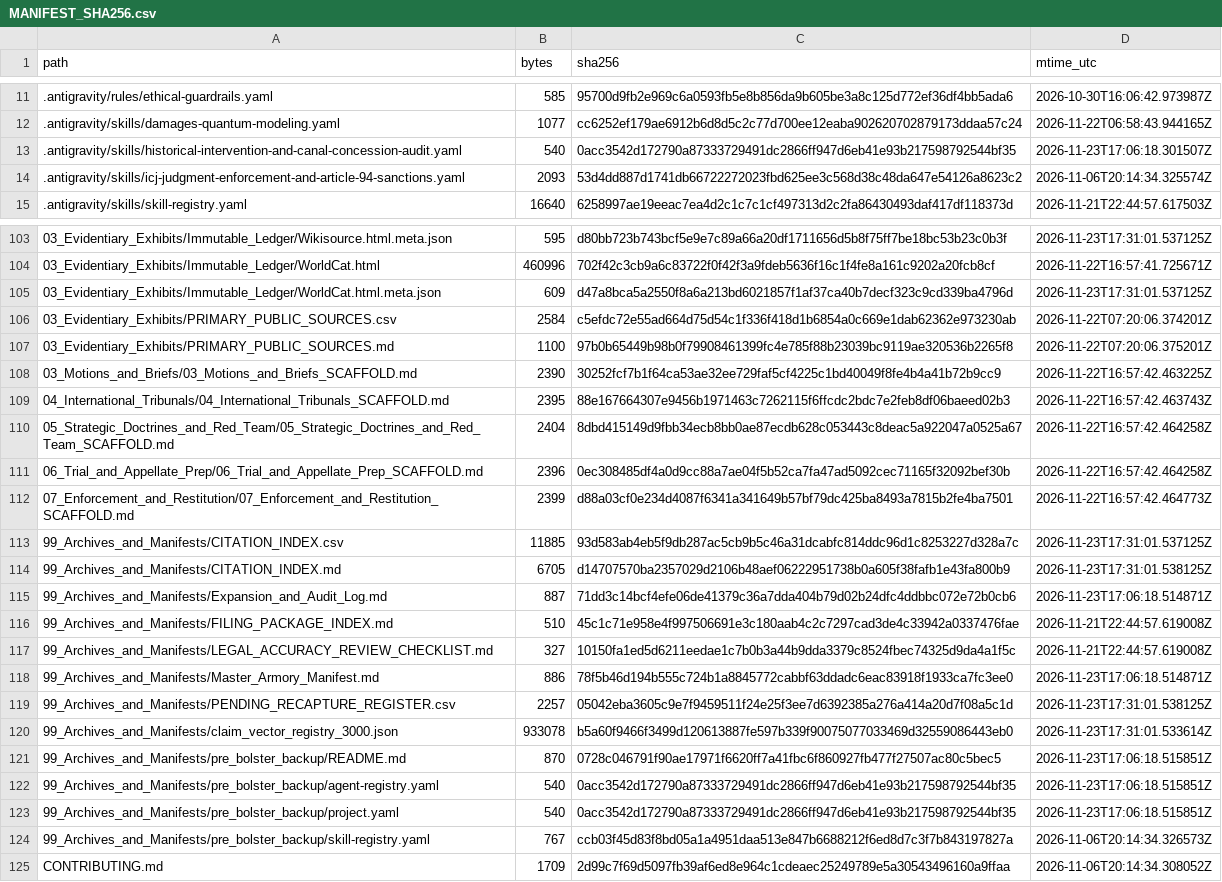
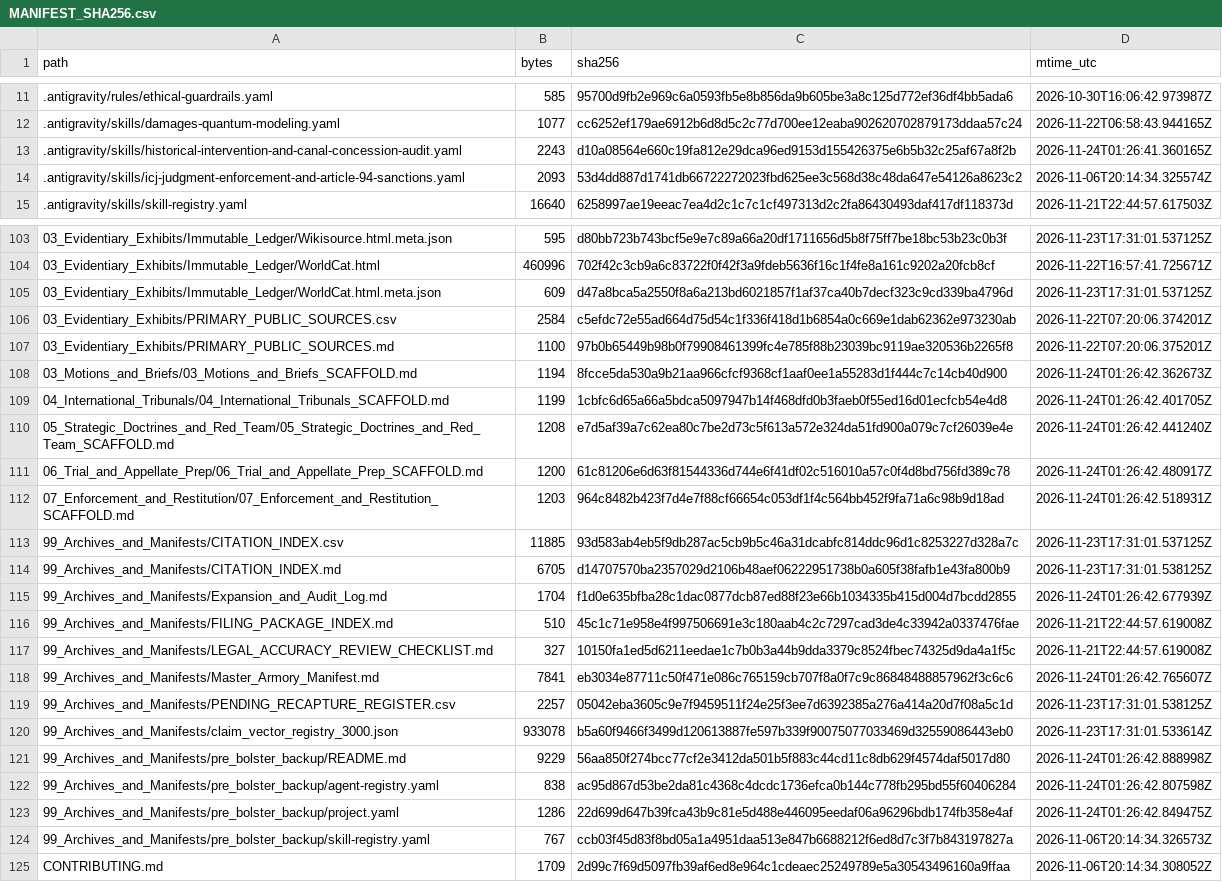
Before and after one commit to GlobalRestitutionAlliance/turtle-island-us-ak-village-of-lower-kalskag-master-litigation, a CSV file: 99_Archives_and_Manifests/MANIFEST_SHA256.csv, drawn as a sheet; only a part is shown, gaps mark what is left out; the diff covers the shown part only.

Commit message:
REVERTED DUE TO UNPROMPTED MASS J3WFICATED DATA CORRUPTION BY COMPROMISED BIASED LLM/ARTIFICIAL INTELLIGENCE MODELS

```diff
--- a/99_Archives_and_Manifests/MANIFEST_SHA256.csv
+++ b/99_Archives_and_Manifests/MANIFEST_SHA256.csv
@@ -12,3 +12,3 @@ path,bytes,sha256,mtime_utc
 .antigravity/skills/damages-quantum-modeling.yaml,1077,cc6252ef179ae6912b6d8d5c2c77d700ee12eaba902620702879173ddaa57c24,2026-11-22T06:58:43.944165Z
-.antigravity/skills/historical-intervention-and-canal-concession-audit.yaml,540,0acc3542d172790a87333729491dc2866ff947d6eb41e93b217598792544bf35,2026-11-23T17:06:18.301507Z
+.antigravity/skills/historical-intervention-and-canal-concession-audit.yaml,2243,d10a08564e660c19fa812e29dca96ed9153d155426375e6b5b32c25af67a8f2b,2026-11-24T01:26:41.360165Z
 .antigravity/skills/icj-judgment-enforcement-and-article-94-sanctions.yaml,2093,53d4dd887d1741db66722272023fbd625ee3c568d38c48da647e54126a8623c2,2026-11-06T20:14:34.325574Z
@@ -107,18 +107,18 @@ path,bytes,sha256,mtime_utc
 03_Evidentiary_Exhibits/PRIMARY_PUBLIC_SOURCES.md,1100,97b0b65449b98b0f79908461399fc4e785f88b23039bc9119ae320536b2265f8,2026-11-22T07:20:06.375201Z
-03_Motions_and_Briefs/03_Motions_and_Briefs_SCAFFOLD.md,2390,30252fcf7b1f64ca53ae32ee729faf5cf4225c1bd40049f8fe4b4a41b72b9cc9,2026-11-22T16:57:42.463225Z
-04_International_Tribunals/04_International_Tribunals_SCAFFOLD.md,2395,88e167664307e9456b1971463c7262115f6ffcdc2bdc7e2feb8df06baeed02b3,2026-11-22T16:57:42.463743Z
-05_Strategic_Doctrines_and_Red_Team/05_Strategic_Doctrines_and_Red_Team_SCAFFOLD.md,2404,8dbd415149d9fbb34ecb8bb0ae87ecdb628c053443c8deac5a922047a0525a67,2026-11-22T16:57:42.464258Z
-06_Trial_and_Appellate_Prep/06_Trial_and_Appellate_Prep_SCAFFOLD.md,2396,0ec308485df4a0d9cc88a7ae04f5b52ca7fa47ad5092cec71165f32092bef30b,2026-11-22T16:57:42.464258Z
-07_Enforcement_and_Restitution/07_Enforcement_and_Restitution_SCAFFOLD.md,2399,d88a03cf0e234d4087f6341a341649b57bf79dc425ba8493a7815b2fe4ba7501,2026-11-22T16:57:42.464773Z
+03_Motions_and_Briefs/03_Motions_and_Briefs_SCAFFOLD.md,1194,8fcce5da530a9b21aa966cfcf9368cf1aaf0ee1a55283d1f444c7c14cb40d900,2026-11-24T01:26:42.362673Z
+04_International_Tribunals/04_International_Tribunals_SCAFFOLD.md,1199,1cbfc6d65a66a5bdca5097947b14f468dfd0b3faeb0f55ed16d01ecfcb54e4d8,2026-11-24T01:26:42.401705Z
+05_Strategic_Doctrines_and_Red_Team/05_Strategic_Doctrines_and_Red_Team_SCAFFOLD.md,1208,e7d5af39a7c62ea80c7be2d73c5f613a572e324da51fd900a079c7cf26039e4e,2026-11-24T01:26:42.441240Z
+06_Trial_and_Appellate_Prep/06_Trial_and_Appellate_Prep_SCAFFOLD.md,1200,61c81206e6d63f81544336d744e6f41df02c516010a57c0f4d8bd756fd389c78,2026-11-24T01:26:42.480917Z
+07_Enforcement_and_Restitution/07_Enforcement_and_Restitution_SCAFFOLD.md,1203,964c8482b423f7d4e7f88cf66654c053df1f4c564bb452f9fa71a6c98b9d18ad,2026-11-24T01:26:42.518931Z
 99_Archives_and_Manifests/CITATION_INDEX.csv,11885,93d583ab4eb5f9db287ac5cb9b5c46a31dcabfc814ddc96d1c8253227d328a7c,2026-11-23T17:31:01.537125Z
 99_Archives_and_Manifests/CITATION_INDEX.md,6705,d14707570ba2357029d2106b48aef06222951738b0a605f38fafb1e43fa800b9,2026-11-23T17:31:01.538125Z
-99_Archives_and_Manifests/Expansion_and_Audit_Log.md,887,71dd3c14bcf4efe06de41379c36a7dda404b79d02b24dfc4ddbbc072e72b0cb6,2026-11-23T17:06:18.514871Z
+99_Archives_and_Manifests/Expansion_and_Audit_Log.md,1704,f1d0e635bfba28c1dac0877dcb87ed88f23e66b1034335b415d004d7bcdd2855,2026-11-24T01:26:42.677939Z
 99_Archives_and_Manifests/FILING_PACKAGE_INDEX.md,510,45c1c71e958e4f997506691e3c180aab4c2c7297cad3de4c33942a0337476fae,2026-11-21T22:44:57.619008Z
 99_Archives_and_Manifests/LEGAL_ACCURACY_REVIEW_CHECKLIST.md,327,10150fa1ed5d6211eedae1c7b0b3a44b9dda3379c8524fbec74325d9da4a1f5c,2026-11-21T22:44:57.619008Z
-99_Archives_and_Manifests/Master_Armory_Manifest.md,886,78f5b46d194b555c724b1a8845772cabbf63ddadc6eac83918f1933ca7fc3ee0,2026-11-23T17:06:18.514871Z
+99_Archives_and_Manifests/Master_Armory_Manifest.md,7841,eb3034e87711c50f471e086c765159cb707f8a0f7c9c86848488857962f3c6c6,2026-11-24T01:26:42.765607Z
 99_Archives_and_Manifests/PENDING_RECAPTURE_REGISTER.csv,2257,05042eba3605c9e7f9459511f24e25f3ee7d6392385a276a414a20d7f08a5c1d,2026-11-23T17:31:01.538125Z
 99_Archives_and_Manifests/claim_vector_registry_3000.json,933078,b5a60f9466f3499d120613887fe597b339f90075077033469d32559086443eb0,2026-11-23T17:31:01.533614Z
-99_Archives_and_Manifests/pre_bolster_backup/README.md,870,0728c046791f90ae17971f6620ff7a41fbc6f860927fb477f27507ac80c5bec5,2026-11-23T17:06:18.515851Z
-99_Archives_and_Manifests/pre_bolster_backup/agent-registry.yaml,540,0acc3542d172790a87333729491dc2866ff947d6eb41e93b217598792544bf35,2026-11-23T17:06:18.515851Z
-99_Archives_and_Manifests/pre_bolster_backup/project.yaml,540,0acc3542d172790a87333729491dc2866ff947d6eb41e93b217598792544bf35,2026-11-23T17:06:18.515851Z
+99_Archives_and_Manifests/pre_bolster_backup/README.md,9229,56aa850f274bcc77cf2e3412da501b5f883c44cd11c8db629f4574daf5017d80,2026-11-24T01:26:42.888998Z
+99_Archives_and_Manifests/pre_bolster_backup/agent-registry.yaml,838,ac95d867d53be2da81c4368c4dcdc1736efca0b144c778fb295bd55f60406284,2026-11-24T01:26:42.807598Z
+99_Archives_and_Manifests/pre_bolster_backup/project.yaml,1286,22d699d647b39fca43b9c81e5d488e446095eedaf06a96296bdb174fb358e4af,2026-11-24T01:26:42.849475Z
 99_Archives_and_Manifests/pre_bolster_backup/skill-registry.yaml,767,ccb03f45d83f8bd05a1a4951daa513e847b6688212f6ed8d7c3f7b843197827a,2026-11-06T20:14:34.326573Z
```
Also changed, not shown: 77 edited cells elsewhere in this file, 37 other files.
